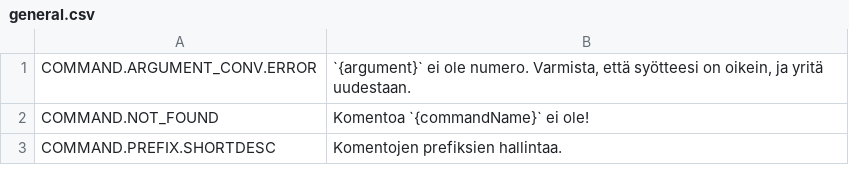
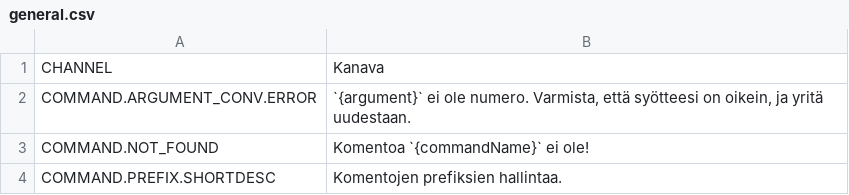
Before and after one commit to saileille/mami, a CSV file: languages/finnish/general.csv, drawn as a sheet; only a part is shown; the diff covers the shown part only; the diff names each change by its address in the sheet, - before the commit and + after, or states it on an @@ line.

Commit message:
Functionality for channel-specific permissions

```diff
--- a/languages/finnish/general.csv
+++ b/languages/finnish/general.csv
+row 1: CHANNEL | Kanava
```
Also changed, not shown: 20 added rows and 4 edited cells elsewhere in this file, languages/english/general.csv, 20 other files.
